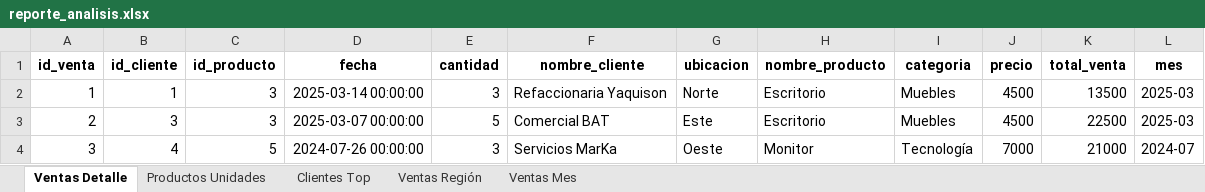
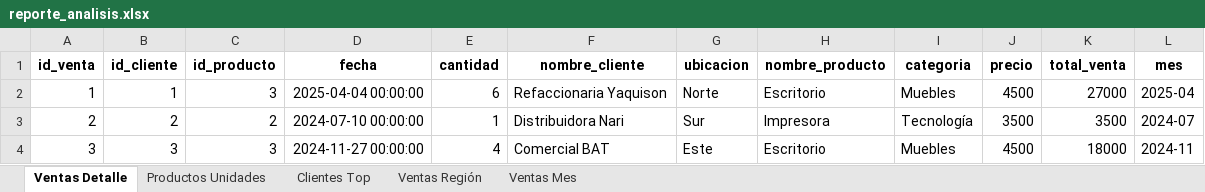
Before and after one commit to leomorgzzz/Proyecto1-analisis-datos-negocio-2025, an Excel workbook: reports/reporte_analisis.xlsx, sheet Ventas Detalle, drawn as a sheet; only a part is shown; values as stored, in another font and other column widths than the file's, no borders; the diff covers the shown part only; the diff names each change by its address in the sheet, - before the commit and + after, or states it on an @@ line.

```diff
--- a/reports/reporte_analisis.xlsx (sheet Ventas Detalle)
+++ b/reports/reporte_analisis.xlsx (sheet Ventas Detalle)
-D2 (fecha): 2025-03-14 00:00:00
+D2 (fecha): 2025-04-04 00:00:00
-E2 (cantidad): 3
+E2 (cantidad): 6
-K2 (total_venta): 13500
+K2 (total_venta): 27000
-L2 (mes): 2025-03
+L2 (mes): 2025-04
-B3 (id_cliente): 3
+B3 (id_cliente): 2
-C3 (id_producto): 3
+C3 (id_producto): 2
-D3 (fecha): 2025-03-07 00:00:00
+D3 (fecha): 2024-07-10 00:00:00
-E3 (cantidad): 5
+E3 (cantidad): 1
-F3 (nombre_cliente): Comercial BAT
+F3 (nombre_cliente): Distribuidora Nari
-G3 (ubicacion): Este
+G3 (ubicacion): Sur
-H3 (nombre_producto): Escritorio
+H3 (nombre_producto): Impresora
-I3 (categoria): Muebles
+I3 (categoria): Tecnología
-J3 (precio): 4500
+J3 (precio): 3500
-K3 (total_venta): 22500
+K3 (total_venta): 3500
-L3 (mes): 2025-03
+L3 (mes): 2024-07
-B4 (id_cliente): 4
+B4 (id_cliente): 3
-C4 (id_producto): 5
+C4 (id_producto): 3
-D4 (fecha): 2024-07-26 00:00:00
+D4 (fecha): 2024-11-27 00:00:00
-E4 (cantidad): 3
+E4 (cantidad): 4
-F4 (nombre_cliente): Servicios MarKa
+F4 (nombre_cliente): Comercial BAT
-G4 (ubicacion): Oeste
+G4 (ubicacion): Este
-H4 (nombre_producto): Monitor
+H4 (nombre_producto): Escritorio
-I4 (categoria): Tecnología
+I4 (categoria): Muebles
-J4 (precio): 7000
+J4 (precio): 4500
-K4 (total_venta): 21000
+K4 (total_venta): 18000
-L4 (mes): 2024-07
+L4 (mes): 2024-11
```
Also changed, not shown: 162 edited cells elsewhere in this sheet, sheet Ventas Mes, sheet Ventas Región, sheet Clientes Top, sheet Productos Unidades, reports/reporte_inicial.xlsx, 14 other files.
